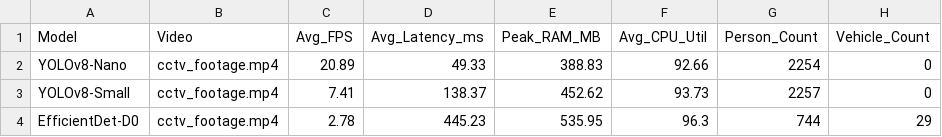
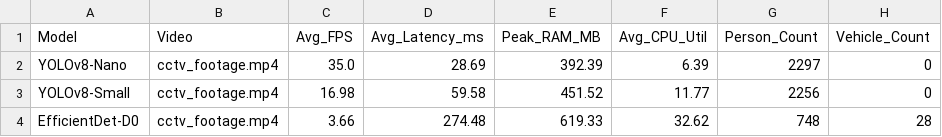
Before and after one commit to Onyelechie/bil_security_ml, a CSV file: benchmark_results.csv, drawn as a sheet.

Commit message:
Fix pandas stub issues and update benchmark results

```diff
--- a/benchmark_results.csv
+++ b/benchmark_results.csv
@@ -1,4 +1,4 @@
 Model,Video,Avg_FPS,Avg_Latency_ms,Peak_RAM_MB,Avg_CPU_Util,Person_Count,Vehicle_Count
-YOLOv8-Nano,cctv_footage.mp4,20.89,49.33,388.83,92.66,2254,0
-YOLOv8-Small,cctv_footage.mp4,7.41,138.37,452.62,93.73,2257,0
-EfficientDet-D0,cctv_footage.mp4,2.78,445.23,535.95,96.3,744,29
+YOLOv8-Nano,cctv_footage.mp4,35.0,28.69,392.39,6.39,2297,0
+YOLOv8-Small,cctv_footage.mp4,16.98,59.58,451.52,11.77,2256,0
+EfficientDet-D0,cctv_footage.mp4,3.66,274.48,619.33,32.62,748,28
```
Also changed, not shown: 3 other files.
